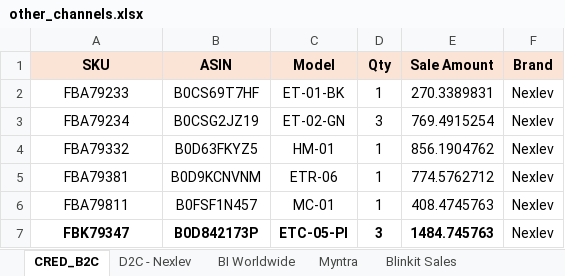
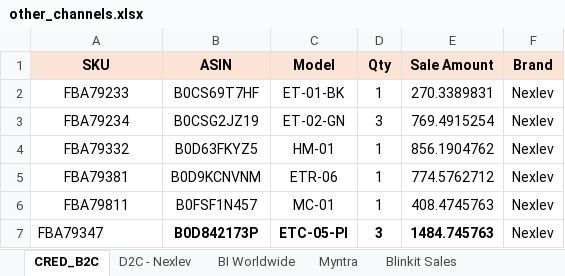
Before and after one commit to nitesh-lang/weekly-dashboard-fastapi, an Excel workbook: data/raw/sales/Week 12/Nexlev/other_channels.xlsx, sheet CRED_B2C, drawn as a sheet; values as stored, in another font and other column widths than the file's, no borders; conditional formats not drawn; the diff names each change by its address in the sheet, - before the commit and + after, or states it on an @@ line.

Commit message:
Updated weekly sales data and processed files

```diff
--- a/data/raw/sales/Week 12/Nexlev/other_channels.xlsx (sheet CRED_B2C)
+++ b/data/raw/sales/Week 12/Nexlev/other_channels.xlsx (sheet CRED_B2C)
-A7 (SKU): FBK79347
+A7 (SKU): FBA79347
@@ A7 bold: on → off, alignment: center → left @@
```
Also changed, not shown: sheet D2C - Nexlev, data/master/sku_master.xlsx, 3 other files.
